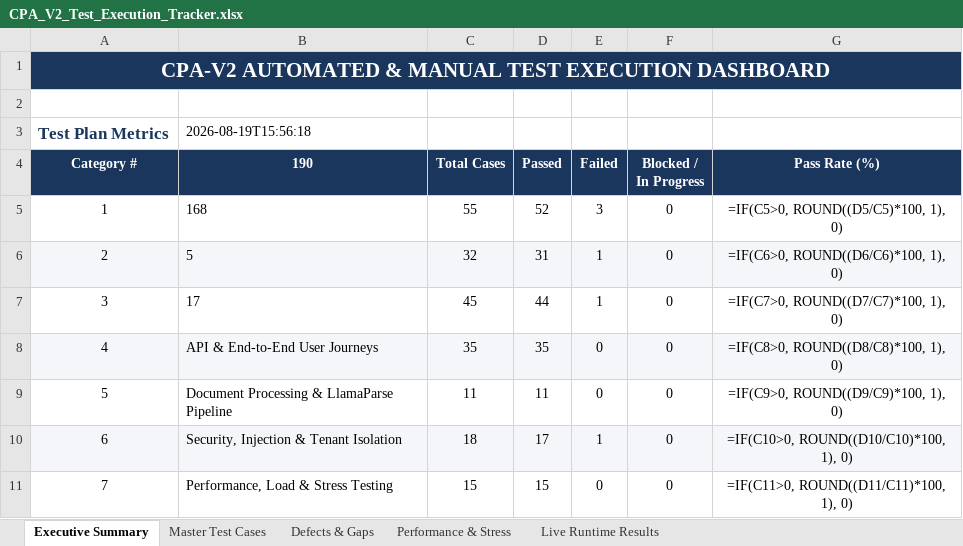
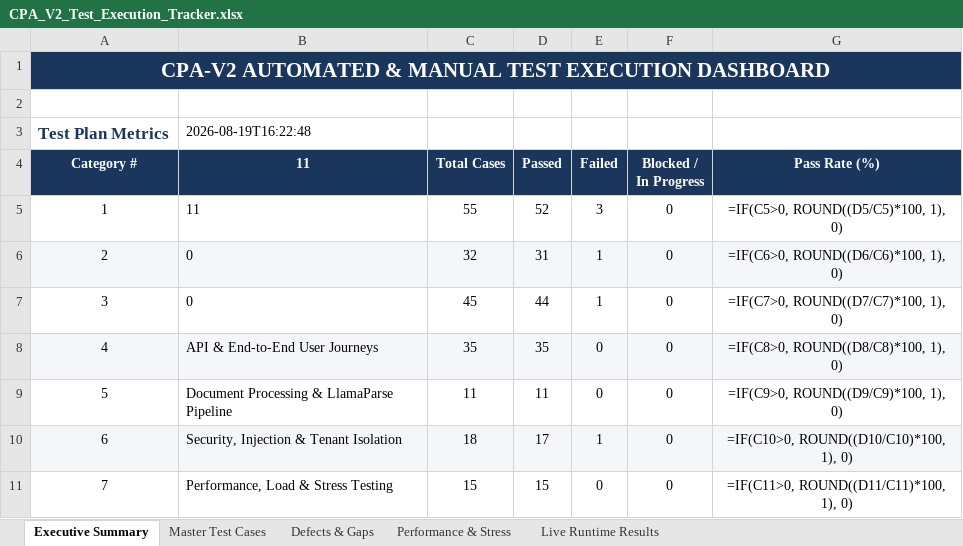
Before and after one commit to ulthimanju/CAPSTONE, an Excel workbook: docs/CPA_V2_Test_Execution_Tracker.xlsx, sheet Executive Summary, drawn as a sheet; only a part is shown; values as stored, in another font and other column widths than the file's, no borders; formulas without a stored value are shown as written; the diff names each change by its address in the sheet, - before the commit and + after, or states it on an @@ line.

```diff
--- a/docs/CPA_V2_Test_Execution_Tracker.xlsx (sheet Executive Summary)
+++ b/docs/CPA_V2_Test_Execution_Tracker.xlsx (sheet Executive Summary)
-B3 (11): 2026-08-19T15:56:18
+B3 (11): 2026-08-19T16:22:48
-B4: 190
+B4: 11
-B5 (11): 168
+B5 (11): 11
-B6 (11): 5
+B6 (11): 0
-B7 (11): 17
+B7 (11): 0
```
Also changed, not shown: sheet Live Runtime Results, 5 other files.
